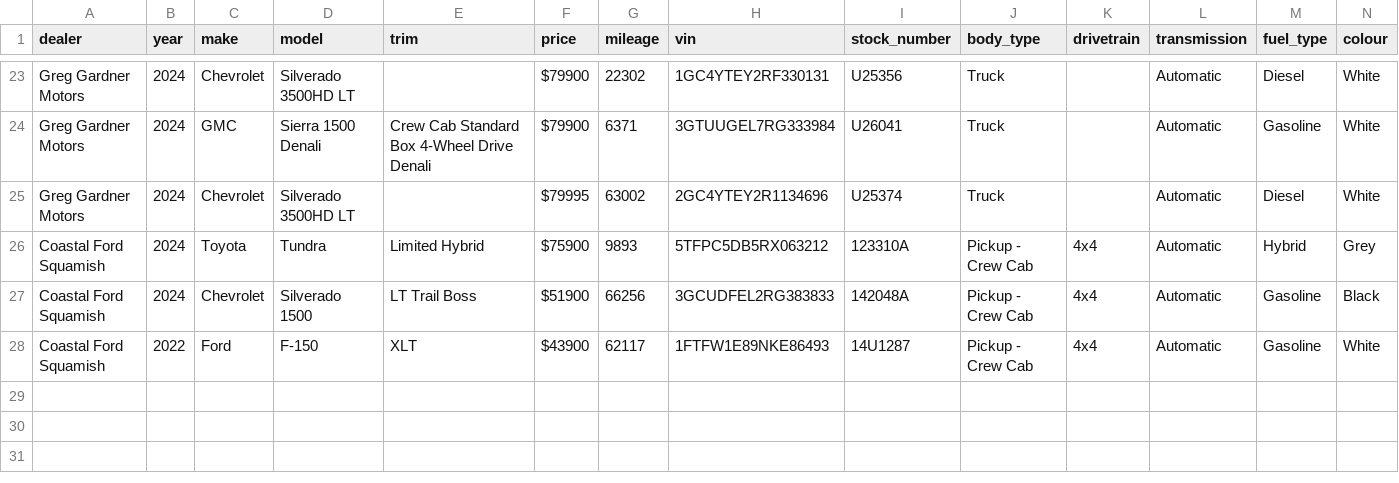
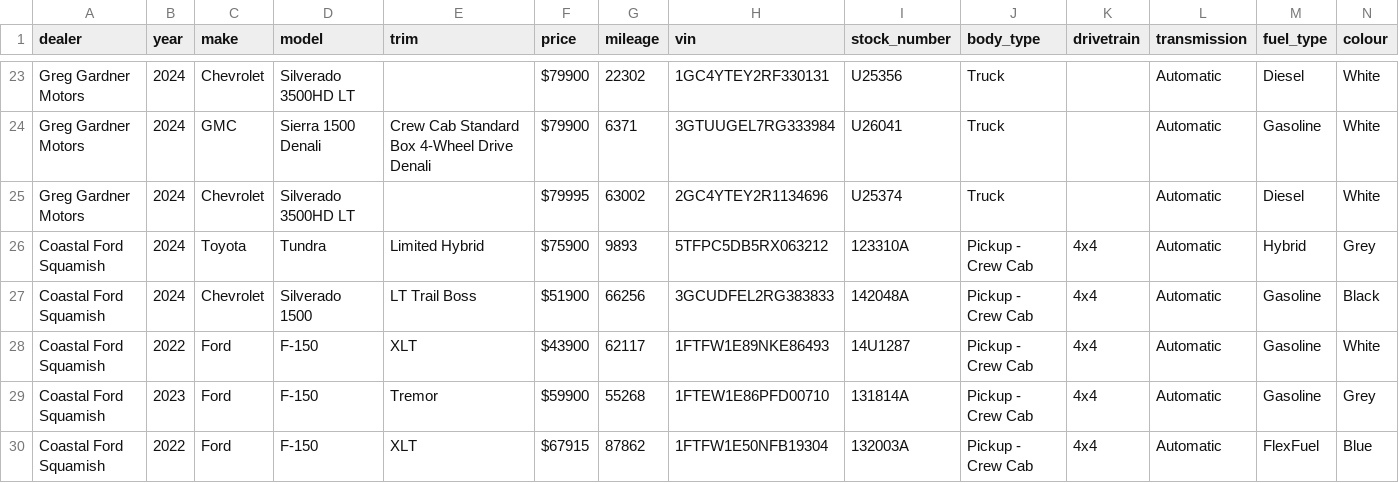
Before and after one commit to wilrocks79/truck-tracker, a CSV file: data/inventory.csv, drawn as a sheet; only a part is shown, gaps mark what is left out; rows hold the shown columns only; the diff names each change by its address in the sheet, - before the commit and + after, or states it on an @@ line.

```diff
--- a/data/inventory.csv
+++ b/data/inventory.csv
+row 29: Coastal Ford Squamish | 2023 | Ford | F-150 | Tremor | $59900 | 55268 | 1FTEW1E86PFD00710 | 131814A | Pickup - Crew Cab | 4x4 | Automatic | Gasoline | Grey
+row 30: Coastal Ford Squamish | 2022 | Ford | F-150 | XLT | $67915 | 87862 | 1FTFW1E50NFB19304 | 132003A | Pickup - Crew Cab | 4x4 | Automatic | FlexFuel | Blue
```
Also changed, not shown: data/price_history.csv, 2 other files.
